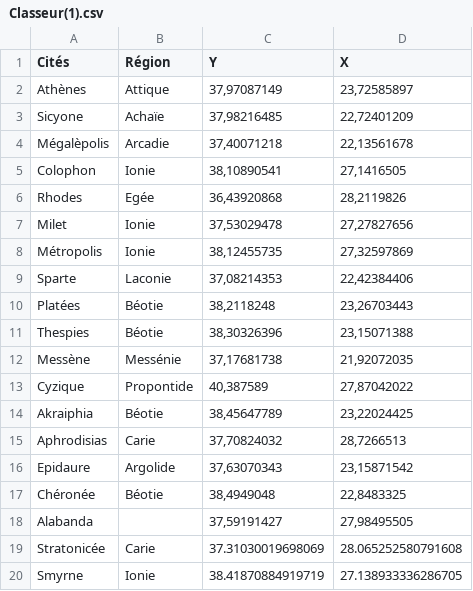
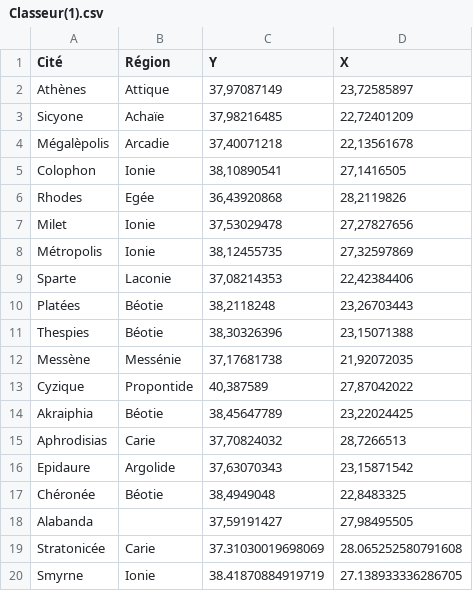
Before and after one commit to Romain33170/Map-Honors-for-War-Dead-in-Ancient-Greece, a CSV file: Classeur(1).csv, drawn as a sheet.

Commit message:
Classeur(1).csv

```diff
--- a/Classeur(1).csv
+++ b/Classeur(1).csv
@@ -1,2 +1,2 @@
-Cités;Région;Y;X
+Cité;Région;Y;X
 Athènes;Attique;37,97087149;23,72585897
```
